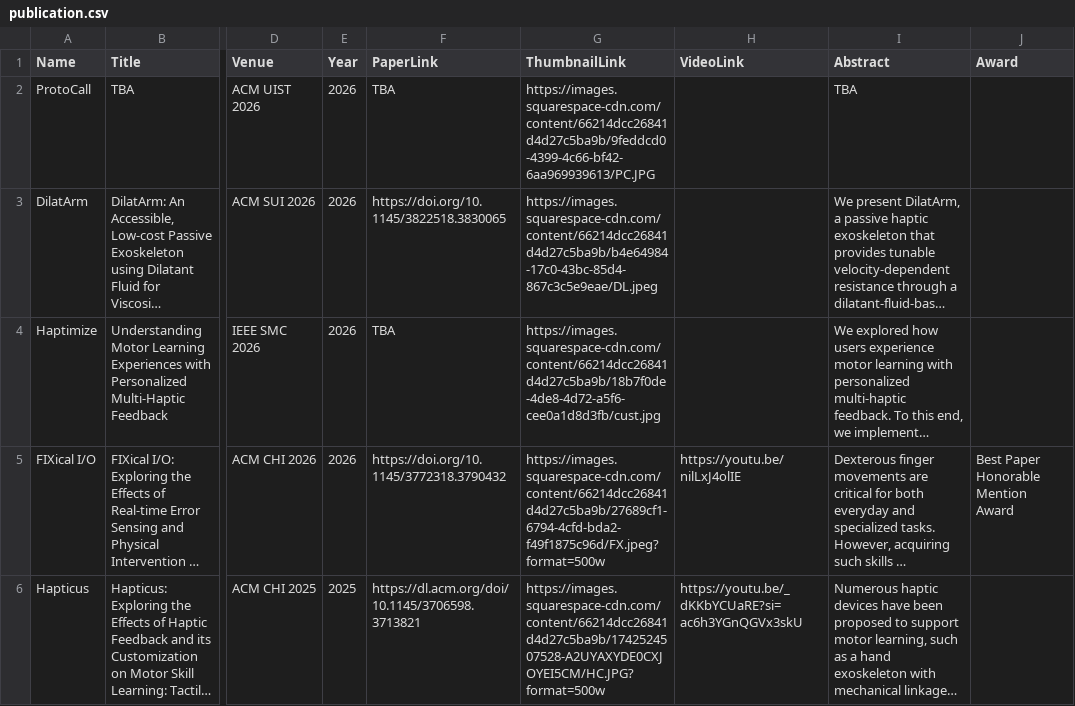
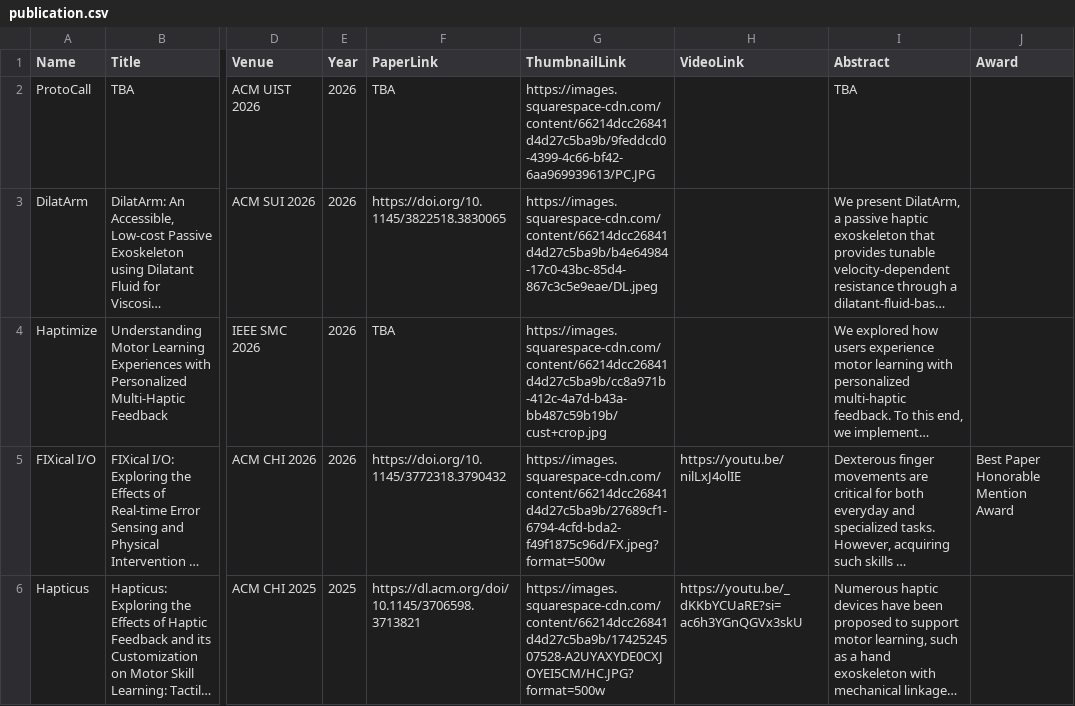
Before and after one commit to umdemd/pubdata, a CSV file: publication.csv, drawn as a sheet; only a part is shown, gaps mark what is left out; long unchanged cells end in …; the diff names each change by its address in the sheet, - before the commit and + after, or states it on an @@ line.

Commit message:
haptimize thumbnail

```diff
--- a/publication.csv
+++ b/publication.csv
-G4 (ThumbnailLink): https://images.squarespace-cdn.com/content/66214dcc26841d4d27c5ba9b/18b7f0de-4de8-4d72-a5f6-cee0a1d8d3fb/cust.jpg
+G4 (ThumbnailLink): https://images.squarespace-cdn.com/content/66214dcc26841d4d27c5ba9b/cc8a971b-412c-4a7d-b43a-bb487c59b19b/cust+crop.jpg
```
Also changed, not shown: 1 other file.
